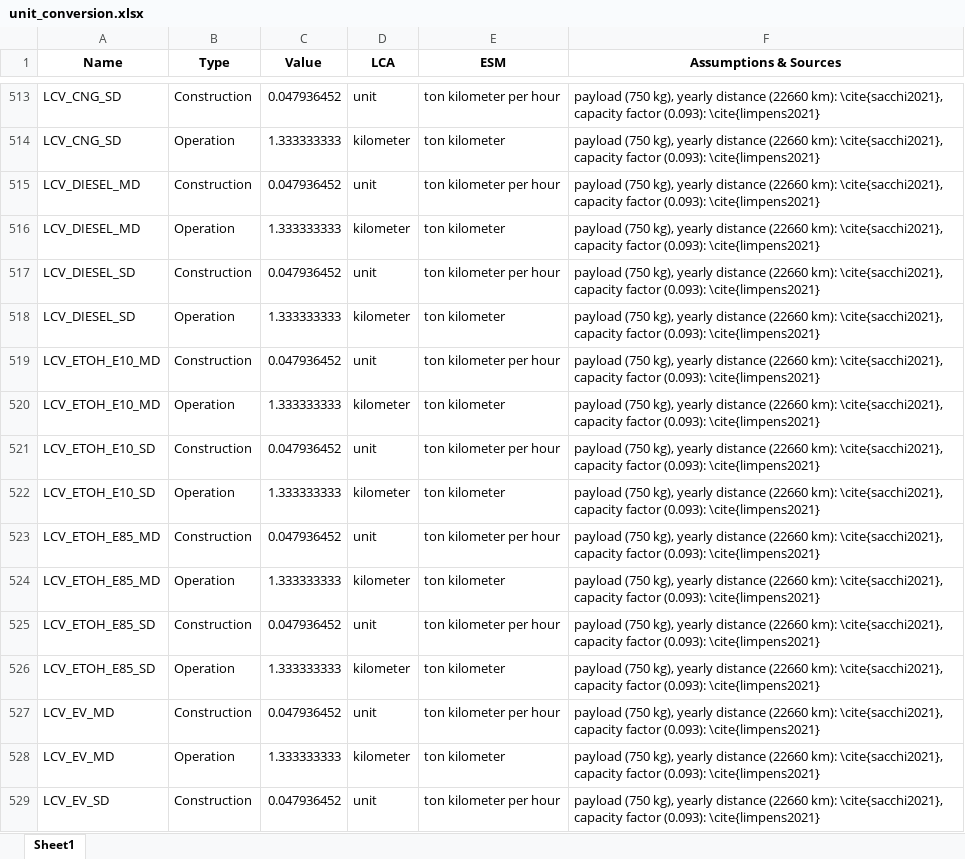
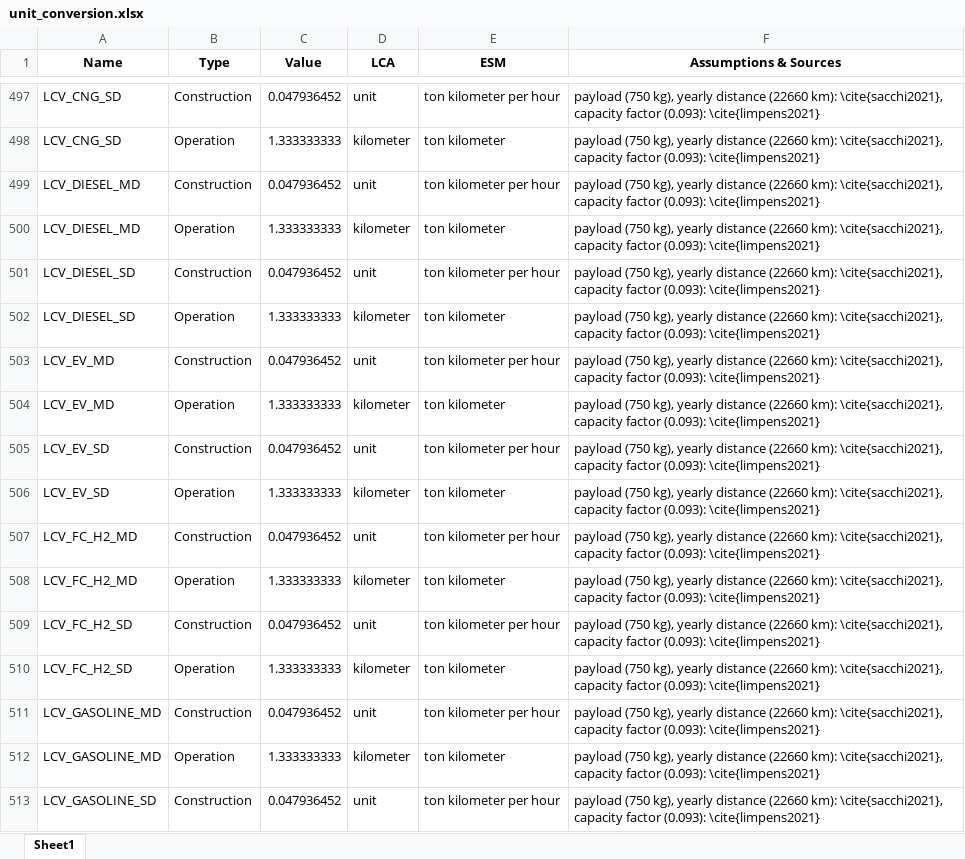
Before and after one commit to matthieu-str/energyscope-lca, an Excel workbook: 01_Notebooks/Data/unit_conversion.xlsx, sheet Sheet1, drawn as a sheet; only a part is shown, gaps mark what is left out; the shorter side is filled out with more unchanged rows; values as stored, in another font and other column widths than the file's, no borders; the diff covers the shown part only; the diff names each change by its address in the sheet, - before the commit and + after, or states it on an @@ line.

```diff
--- a/01_Notebooks/Data/unit_conversion.xlsx (sheet Sheet1)
+++ b/01_Notebooks/Data/unit_conversion.xlsx (sheet Sheet1)
-row 519: LCV_ETOH_E10_MD | Construction | 0.047936452 | unit | ton kilometer per hour | payload (750 kg), yearly distance (22660 km): \cite{sacchi2021}, capacity factor (0.093): \cite{limpens2021}
-row 520: LCV_ETOH_E10_MD | Operation | 1.333333333 | kilometer | ton kilometer | payload (750 kg), yearly distance (22660 km): \cite{sacchi2021}, capacity factor (0.093): \cite{limpens2021}
-row 521: LCV_ETOH_E10_SD | Construction | 0.047936452 | unit | ton kilometer per hour | payload (750 kg), yearly distance (22660 km): \cite{sacchi2021}, capacity factor (0.093): \cite{limpens2021}
-row 522: LCV_ETOH_E10_SD | Operation | 1.333333333 | kilometer | ton kilometer | payload (750 kg), yearly distance (22660 km): \cite{sacchi2021}, capacity factor (0.093): \cite{limpens2021}
-row 523: LCV_ETOH_E85_MD | Construction | 0.047936452 | unit | ton kilometer per hour | payload (750 kg), yearly distance (22660 km): \cite{sacchi2021}, capacity factor (0.093): \cite{limpens2021}
-row 524: LCV_ETOH_E85_MD | Operation | 1.333333333 | kilometer | ton kilometer | payload (750 kg), yearly distance (22660 km): \cite{sacchi2021}, capacity factor (0.093): \cite{limpens2021}
-row 525: LCV_ETOH_E85_SD | Construction | 0.047936452 | unit | ton kilometer per hour | payload (750 kg), yearly distance (22660 km): \cite{sacchi2021}, capacity factor (0.093): \cite{limpens2021}
-row 526: LCV_ETOH_E85_SD | Operation | 1.333333333 | kilometer | ton kilometer | payload (750 kg), yearly distance (22660 km): \cite{sacchi2021}, capacity factor (0.093): \cite{limpens2021}
```
Also changed, not shown: 42 removed rows elsewhere in this sheet, 2 other files.
